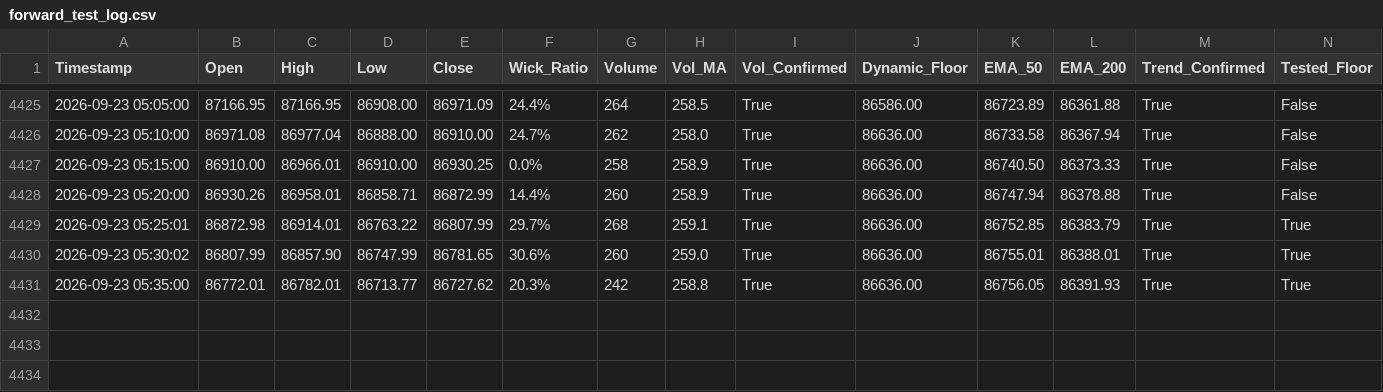
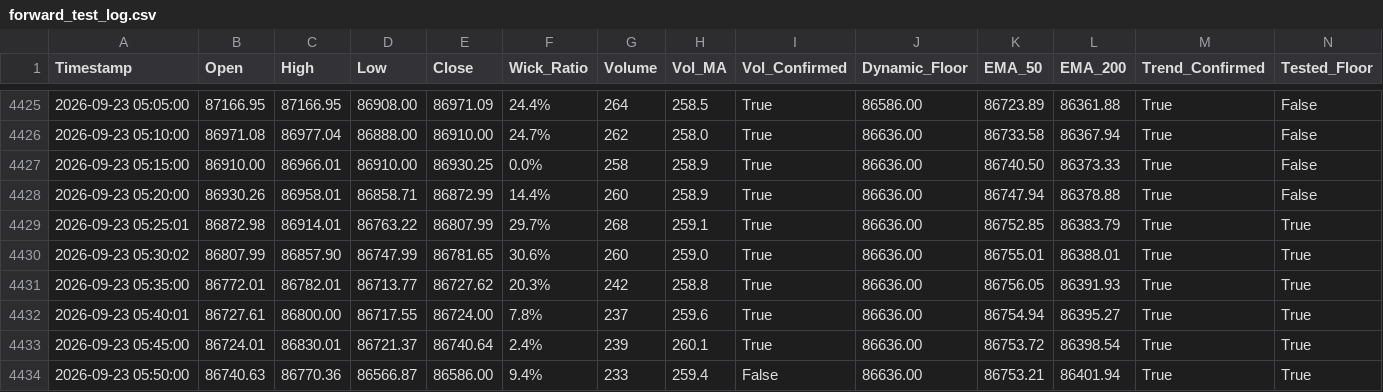
Before and after one commit to shashidaren/bitcoin-trading-bot, a CSV file: forward_test_log.csv, drawn as a sheet; only a part is shown, gaps mark what is left out; rows hold the shown columns only; the diff names each change by its address in the sheet, - before the commit and + after, or states it on an @@ line.

Commit message:
data collection 1242

```diff
--- a/forward_test_log.csv
+++ b/forward_test_log.csv
+row 4432: 2026-09-23 05:40:01 | 86727.61 | 86800.00 | 86717.55 | 86724.00 | 7.8% | 237 | 259.6 | True | 86636.00 | 86754.94 | 86395.27 | True | True
+row 4433: 2026-09-23 05:45:00 | 86724.01 | 86830.01 | 86721.37 | 86740.64 | 2.4% | 239 | 260.1 | True | 86636.00 | 86753.72 | 86398.54 | True | True
+row 4434: 2026-09-23 05:50:00 | 86740.63 | 86770.36 | 86566.87 | 86586.00 | 9.4% | 233 | 259.4 | False | 86636.00 | 86753.21 | 86401.94 | True | True
```
Also changed, not shown: trades.csv, 1 other file.
